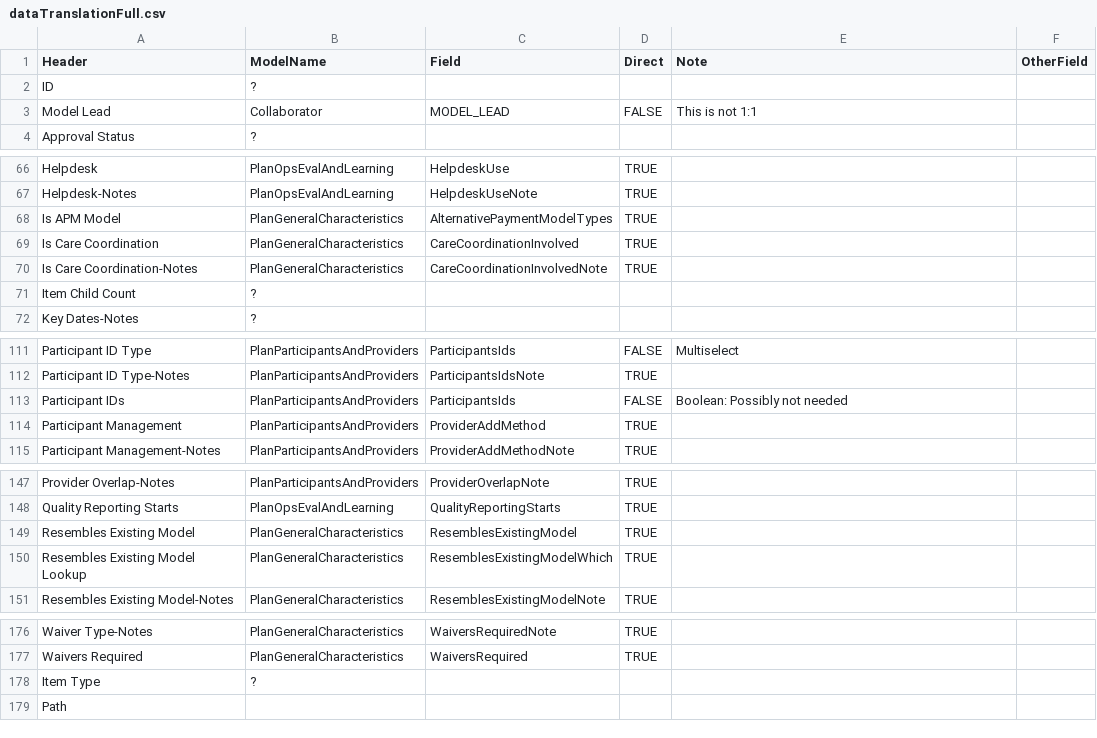
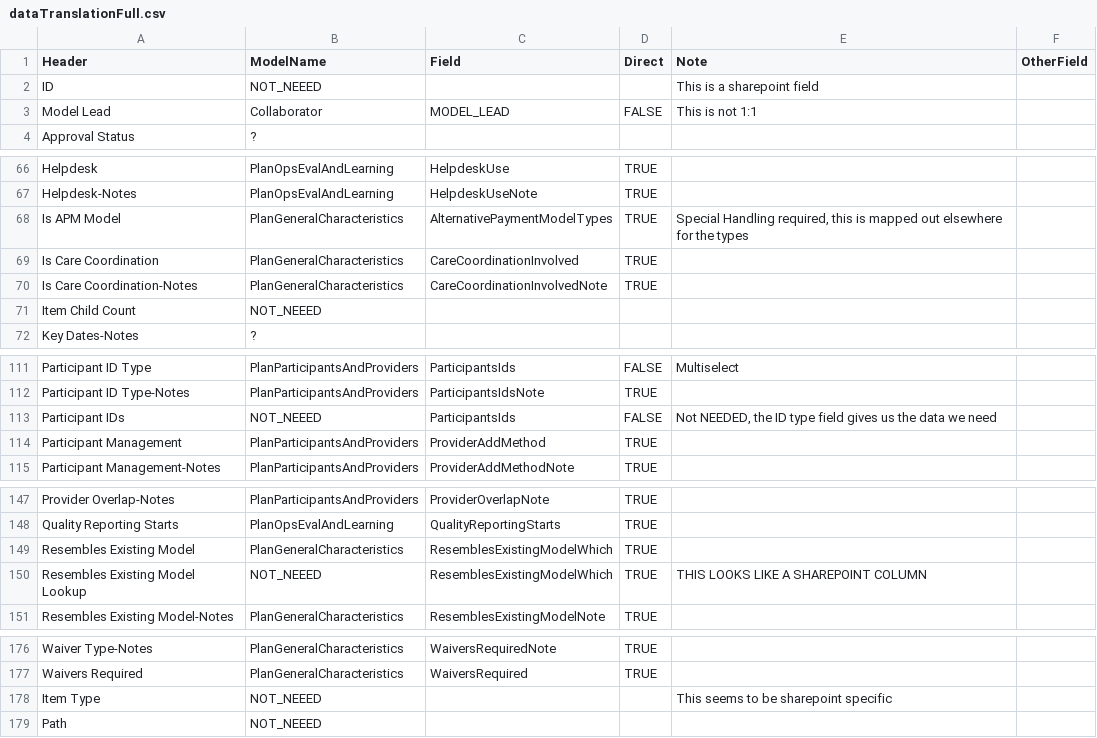
Before and after one commit to CMS-Enterprise/mint-app, a CSV file: cmd/backfill/data/dataTranslationFull.csv, drawn as a sheet; only a part is shown, gaps mark what is left out.

Commit message:
add ability to set values even when there is an error

```diff
--- a/cmd/backfill/data/dataTranslationFull.csv
+++ b/cmd/backfill/data/dataTranslationFull.csv
@@ -1,3 +1,3 @@
 Header,ModelName,Field,Direct,Note,OtherField
-ID,?,,,,
+ID,NOT_NEEED,,,This is a sharepoint field,
 Model Lead,Collaborator,MODEL_LEAD,FALSE,This is not 1:1,
@@ -67,6 +67,6 @@ Helpdesk,PlanOpsEvalAndLearning,HelpdeskUse,TRUE,,
 Helpdesk-Notes,PlanOpsEvalAndLearning,HelpdeskUseNote,TRUE,,
-Is APM Model,PlanGeneralCharacteristics,AlternativePaymentModelTypes,TRUE,,
+Is APM Model,PlanGeneralCharacteristics,AlternativePaymentModelTypes,TRUE,"Special Handling required, this is mapped out elsewhere for the types",
 Is Care Coordination,PlanGeneralCharacteristics,CareCoordinationInvolved,TRUE,,
 Is Care Coordination-Notes,PlanGeneralCharacteristics,CareCoordinationInvolvedNote,TRUE,,
-Item Child Count,?,,,,
+Item Child Count,NOT_NEEED,,,,
 Key Dates-Notes,?,,,,
@@ -112,3 +112,3 @@ Participant ID Type,PlanParticipantsAndProviders,ParticipantsIds,FALSE,Multisele
 Participant ID Type-Notes,PlanParticipantsAndProviders,ParticipantsIdsNote,TRUE,,
-Participant IDs,PlanParticipantsAndProviders,ParticipantsIds,FALSE,Boolean: Possibly not needed,
+Participant IDs,NOT_NEEED,ParticipantsIds,FALSE,"Not NEEDED, the ID type field gives us the data we need",
 Participant Management,PlanParticipantsAndProviders,ProviderAddMethod,TRUE,,
@@ -148,4 +148,4 @@ Provider Overlap-Notes,PlanParticipantsAndProviders,ProviderOverlapNote,TRUE,,
 Quality Reporting Starts,PlanOpsEvalAndLearning,QualityReportingStarts,TRUE,,
-Resembles Existing Model,PlanGeneralCharacteristics,ResemblesExistingModel,TRUE,,
-Resembles Existing Model Lookup,PlanGeneralCharacteristics,ResemblesExistingModelWhich,TRUE,,
+Resembles Existing Model,PlanGeneralCharacteristics,ResemblesExistingModelWhich,TRUE,,
+Resembles Existing Model Lookup,NOT_NEEED,ResemblesExistingModelWhich,TRUE,THIS LOOKS LIKE A SHAREPOINT COLUMN,
 Resembles Existing Model-Notes,PlanGeneralCharacteristics,ResemblesExistingModelNote,TRUE,,
@@ -177,3 +177,3 @@ Waiver Type-Notes,PlanGeneralCharacteristics,WaiversRequiredNote,TRUE,,
 Waivers Required,PlanGeneralCharacteristics,WaiversRequired,TRUE,,
-Item Type,?,,,,
-Path,,,,,
+Item Type,NOT_NEEED,,,This seems to be sharepoint specific,
+Path,NOT_NEEED,,,,
```
Also changed, not shown: 2 other files.
